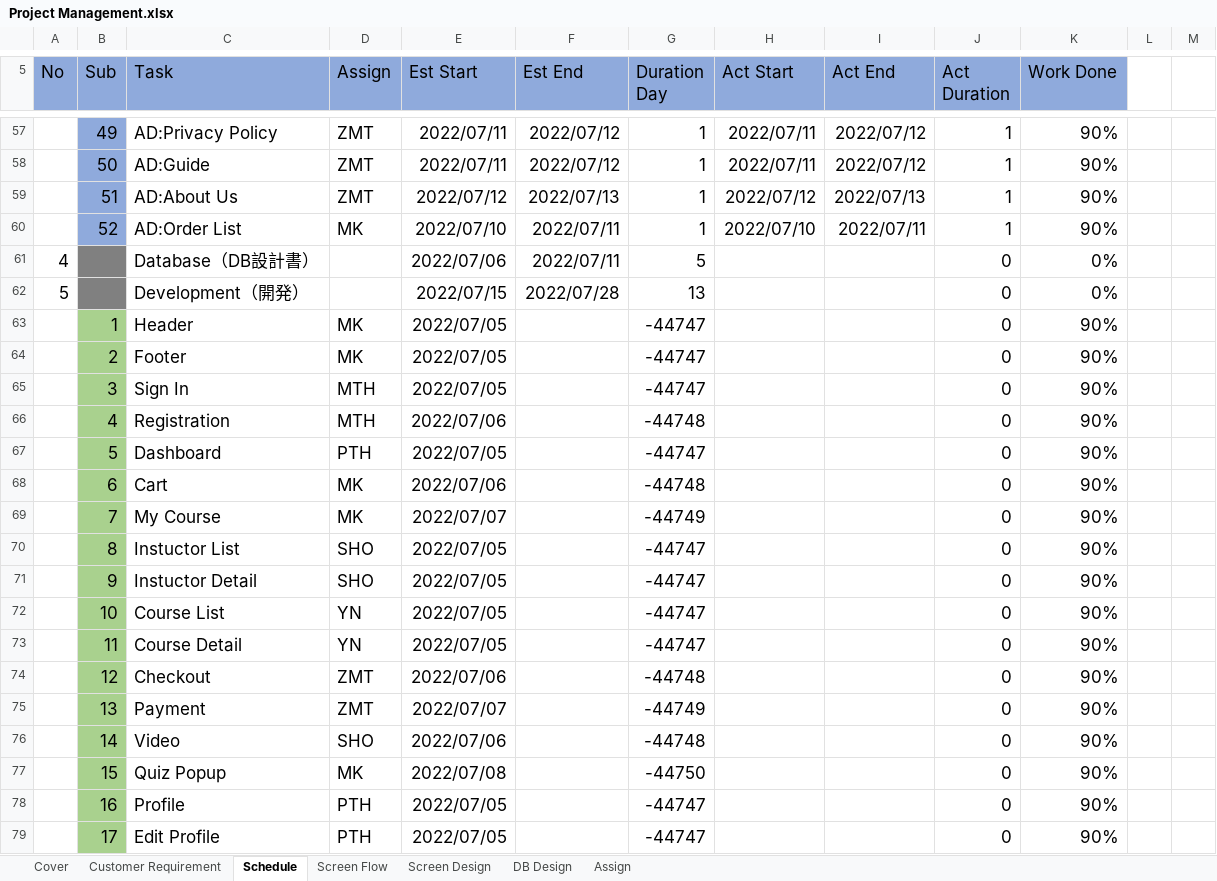
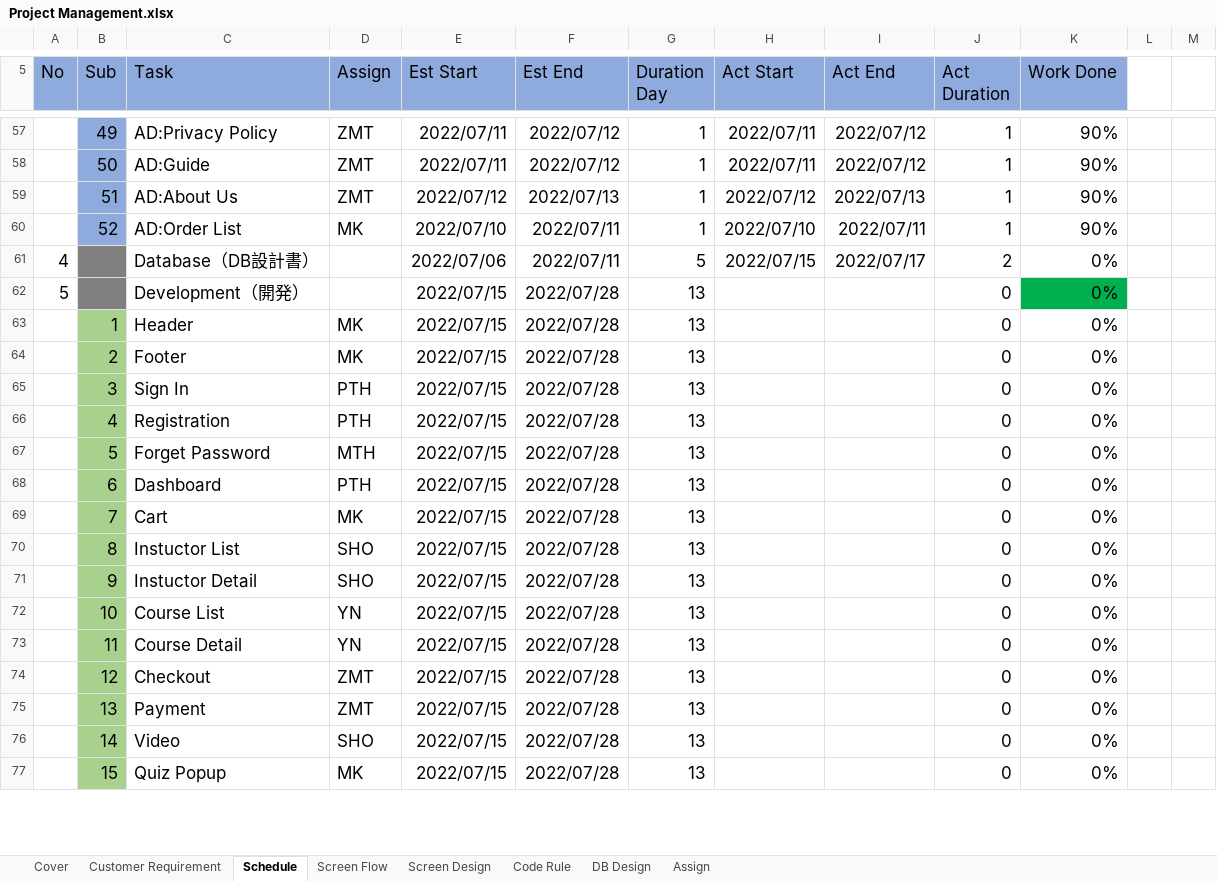
Before and after one commit to thihaphyo/level-up-docs, an Excel workbook: 04.Development/Project Management.xlsx, sheet Schedule, drawn as a sheet; only a part is shown, gaps mark what is left out; values as stored, in another font and other column widths than the file's, no borders; removed rows and columns are numbered as before the commit, all else as after; the diff covers the shown part only; the diff names each change by its address in the sheet, - before the commit and + after, or states it on an @@ line.

Commit message:
update

```diff
--- a/04.Development/Project Management.xlsx (sheet Schedule)
+++ b/04.Development/Project Management.xlsx (sheet Schedule)
+sheet tab: Code Rule
-H61 (Act Start): (empty)
+H61 (Act Start): 2022/07/15
-I61 (Act End): (empty)
+I61 (Act End): 2022/07/17
-J61 (Act Duration): 0
+J61 (Act Duration): 2
-K62 fill: none
+K62 fill: #00B050
-E63:E64 (Est Start): 2022/07/05
+E63:E64 (Est Start): 2022/07/15
-F63:F64 (Est End): (empty)
+F63:F64 (Est End): 2022/07/28
-G63:G64 (Duration Day): -44747
+G63:G64 (Duration Day): 13
-K63:K64 (Work Done): 90%
+K63:K64 (Work Done): 0%
-row 65:  | 3 | Sign In | MTH | 2022/07/05 |  | -44747 |  |  | 0 | 90%
-row 66:  | 4 | Registration | MTH | 2022/07/06 |  | -44748 |  |  | 0 | 90%
-row 67:  | 5 | Dashboard | PTH | 2022/07/05 |  | -44747 |  |  | 0 | 90%
-row 68:  | 6 | Cart | MK | 2022/07/06 |  | -44748 |  |  | 0 | 90%
-row 69:  | 7 | My Course | MK | 2022/07/07 |  | -44749 |  |  | 0 | 90%
+row 65:  | 3 | Sign In | PTH | 2022/07/15 | 2022/07/28 | 13 |  |  | 0 | 0%
+row 66:  | 4 | Registration | PTH | 2022/07/15 | 2022/07/28 | 13 |  |  | 0 | 0%
+row 67:  | 5 | Forget Password | MTH | 2022/07/15 | 2022/07/28 | 13 |  |  | 0 | 0%
+row 68:  | 6 | Dashboard | PTH | 2022/07/15 | 2022/07/28 | 13 |  |  | 0 | 0%
+row 69:  | 7 | Cart | MK | 2022/07/15 | 2022/07/28 | 13 |  |  | 0 | 0%
-E70:E73 (Est Start): 2022/07/05
+E70:E73 (Est Start): 2022/07/15
-F70:F77 (Est End): (empty)
+F70:F77 (Est End): 2022/07/28
-G70:G73 (Duration Day): -44747
+G70:G73 (Duration Day): 13
-K70:K77 (Work Done): 90%
+K70:K77 (Work Done): 0%
-E74 (Est Start): 2022/07/06
+E74 (Est Start): 2022/07/15
-G74 (Duration Day): -44748
+G74 (Duration Day): 13
-E75 (Est Start): 2022/07/07
+E75 (Est Start): 2022/07/15
-G75 (Duration Day): -44749
+G75 (Duration Day): 13
-E76 (Est Start): 2022/07/06
+E76 (Est Start): 2022/07/15
-G76 (Duration Day): -44748
+G76 (Duration Day): 13
-E77 (Est Start): 2022/07/08
+E77 (Est Start): 2022/07/15
-G77 (Duration Day): -44750
+G77 (Duration Day): 13
-row 78:  | 16 | Profile | PTH | 2022/07/05 |  | -44747 |  |  | 0 | 90%
-row 79:  | 17 | Edit Profile | PTH | 2022/07/05 |  | -44747 |  |  | 0 | 90%
```
Also changed, not shown: 27 added rows, 25 removed rows and 63 edited cells elsewhere in this sheet, sheet Customer Requirement, formulas that keep their value.
